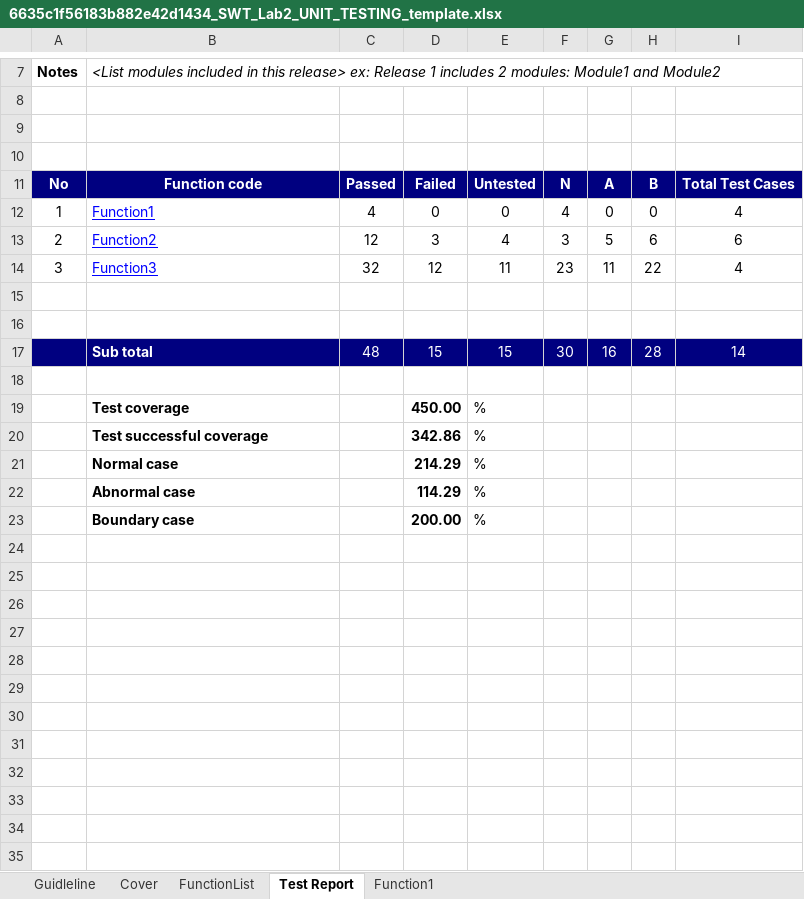
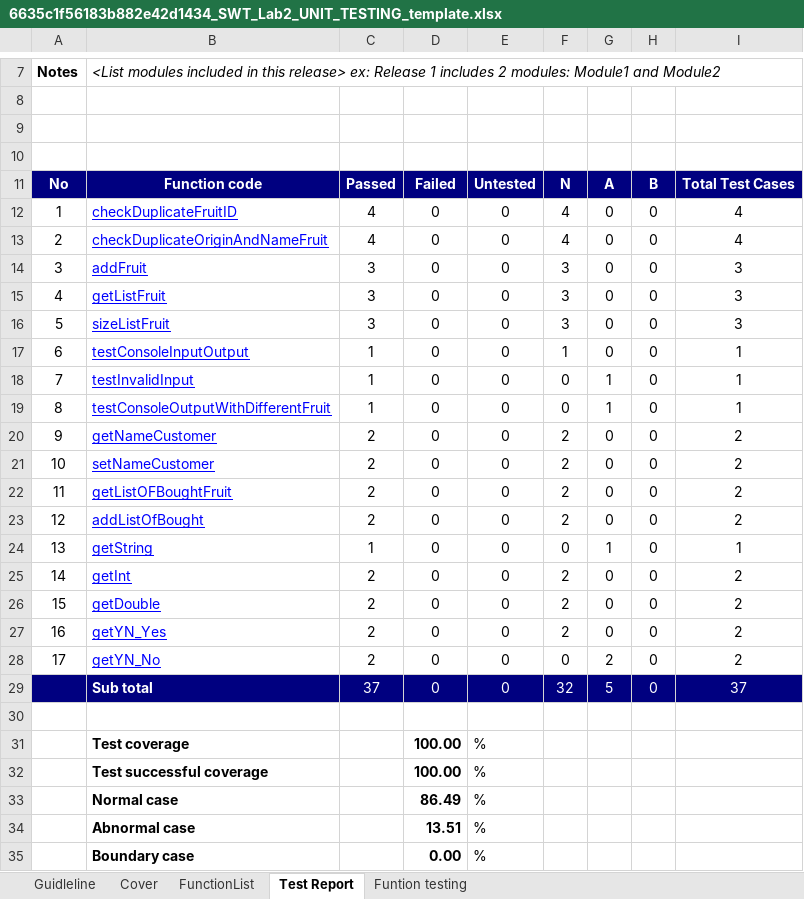
Before and after one commit to giakhanhcoder/Fruit-Shop-Testing, an Excel workbook: 6635c1f56183b882e42d1434_SWT_Lab2_UNIT_TESTING_template.xlsx, sheet Test Report, drawn as a sheet; only a part is shown, gaps mark what is left out; values as stored, in another font and other column widths than the file's, no borders; charts and pictures not drawn; removed rows and columns are numbered as before the commit, all else as after; the diff covers the shown part only; the diff names each change by its address in the sheet, - before the commit and + after, or states it on an @@ line.

Commit message:
update report testing sheet

```diff
--- a/6635c1f56183b882e42d1434_SWT_Lab2_UNIT_TESTING_template.xlsx (sheet Test Report)
+++ b/6635c1f56183b882e42d1434_SWT_Lab2_UNIT_TESTING_template.xlsx (sheet Test Report)
-sheet tab: Function1
+sheet tab: Funtion testing
-B12: Function1
+B12: checkDuplicateFruitID
-row 13: 2 | Function2 | 12 | 3 | 4 | 3 | 5 | 6 | 6
-row 14: 3 | Function3 | 32 | 12 | 11 | 23 | 11 | 22 | 4
+row 13: 2 | checkDuplicateOriginAndNameFruit | 4 | 0 | 0 | 4 | 0 | 0 | 4
+row 14: 3 | addFruit | 3 | 0 | 0 | 3 | 0 | 0 | 3
+row 15: 4 | getListFruit | 3 | 0 | 0 | 3 | 0 | 0 | 3
+row 16: 5 | sizeListFruit | 3 | 0 | 0 | 3 | 0 | 0 | 3
+row 17: 6 | testConsoleInputOutput | 1 | 0 | 0 | 1 | 0 | 0 | 1
+row 18: 7 | testInvalidInput | 1 | 0 | 0 | 0 | 1 | 0 | 1
+row 19: 8 | testConsoleOutputWithDifferentFruit | 1 | 0 | 0 | 0 | 1 | 0 | 1
+row 20: 9 | getNameCustomer | 2 | 0 | 0 | 2 | 0 | 0 | 2
+row 21: 10 | setNameCustomer | 2 | 0 | 0 | 2 | 0 | 0 | 2
+row 22: 11 | getListOFBoughtFruit | 2 | 0 | 0 | 2 | 0 | 0 | 2
+row 23: 12 | addListOfBought | 2 | 0 | 0 | 2 | 0 | 0 | 2
+row 24: 13 | getString | 1 | 0 | 0 | 0 | 1 | 0 | 1
+row 25: 14 | getInt | 2 | 0 | 0 | 2 | 0 | 0 | 2
+row 26: 15 | getDouble | 2 | 0 | 0 | 2 | 0 | 0 | 2
+row 27: 16 | getYN_Yes | 2 | 0 | 0 | 2 | 0 | 0 | 2
+row 28: 17 | getYN_No | 2 | 0 | 0 | 0 | 2 | 0 | 2
+row 29:  | Sub total | 37 | 0 | 0 | 32 | 5 | 0 | 37
-row 16: (empty)
-row 17:  | Sub total | 48 | 15 | 15 | 30 | 16 | 28 | 14
-row 18: (empty)
-D31: 450.00
+D31: 100.00
-D32: 342.86
+D32: 100.00
-D33: 214.29
+D33: 86.49
-D34: 114.29
+D34: 13.51
-D35: 200.00
+D35: 0.00
```
Also changed, not shown: 5 edited cells elsewhere in this sheet, sheet FunctionList, sheet Funtion testing, formulas that keep their value, charts or pictures.
